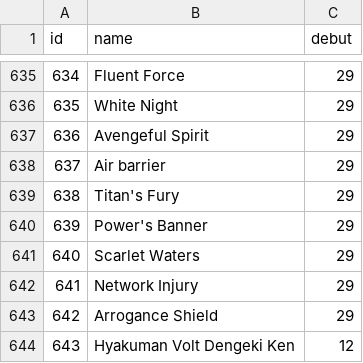
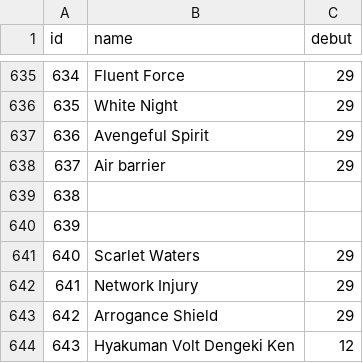
Before and after one commit to diegochagas/saint-seiya-api, a CSV file: backend/src/data/csv/attacks.csv, drawn as a sheet; only a part is shown, gaps mark what is left out.

```diff
--- a/backend/src/data/csv/attacks.csv
+++ b/backend/src/data/csv/attacks.csv
@@ -638,4 +638,4 @@
 637,Air barrier,29
-638,Titan's Fury,29
-639,Power's Banner,29
+638,,
+639,,
 640,Scarlet Waters,29
```
Also changed, not shown: backend/src/data/csv/characters.csv, backend/src/data/csv/clothes.csv, 41 other files.
